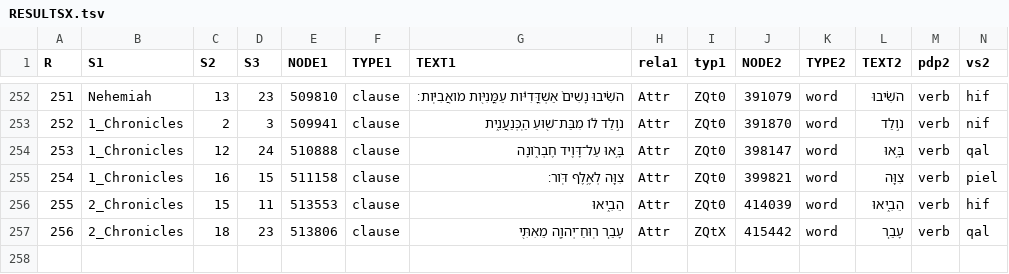
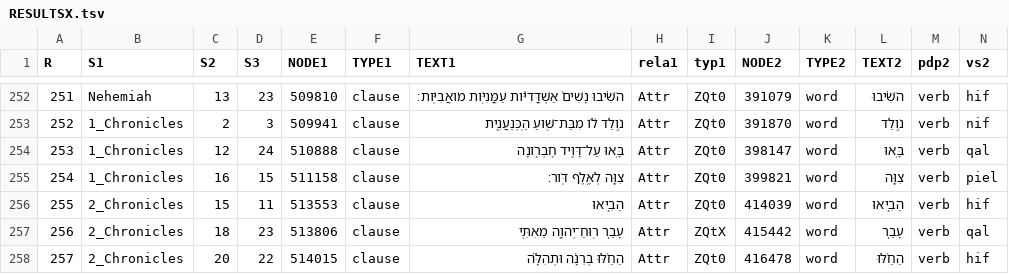
Before and after one commit to ETCBC/lingo, a TSV file: bits-and-pieces/RESULTSX.tsv, drawn as a sheet; only a part is shown, gaps mark what is left out; the diff names each change by its address in the sheet, - before the commit and + after, or states it on an @@ line.

Commit message:
xxx

```diff
--- a/bits-and-pieces/RESULTSX.tsv
+++ b/bits-and-pieces/RESULTSX.tsv
+row 258: 257 | 2_Chronicles | 20 | 22 | 514015 | clause | הֵחֵ֨לּוּ בְרִנָּ֜ה וּתְהִלָּ֗ה | Attr | ZQt0 | 416478 | word | הֵחֵ֨לּוּ | verb | hif
```
